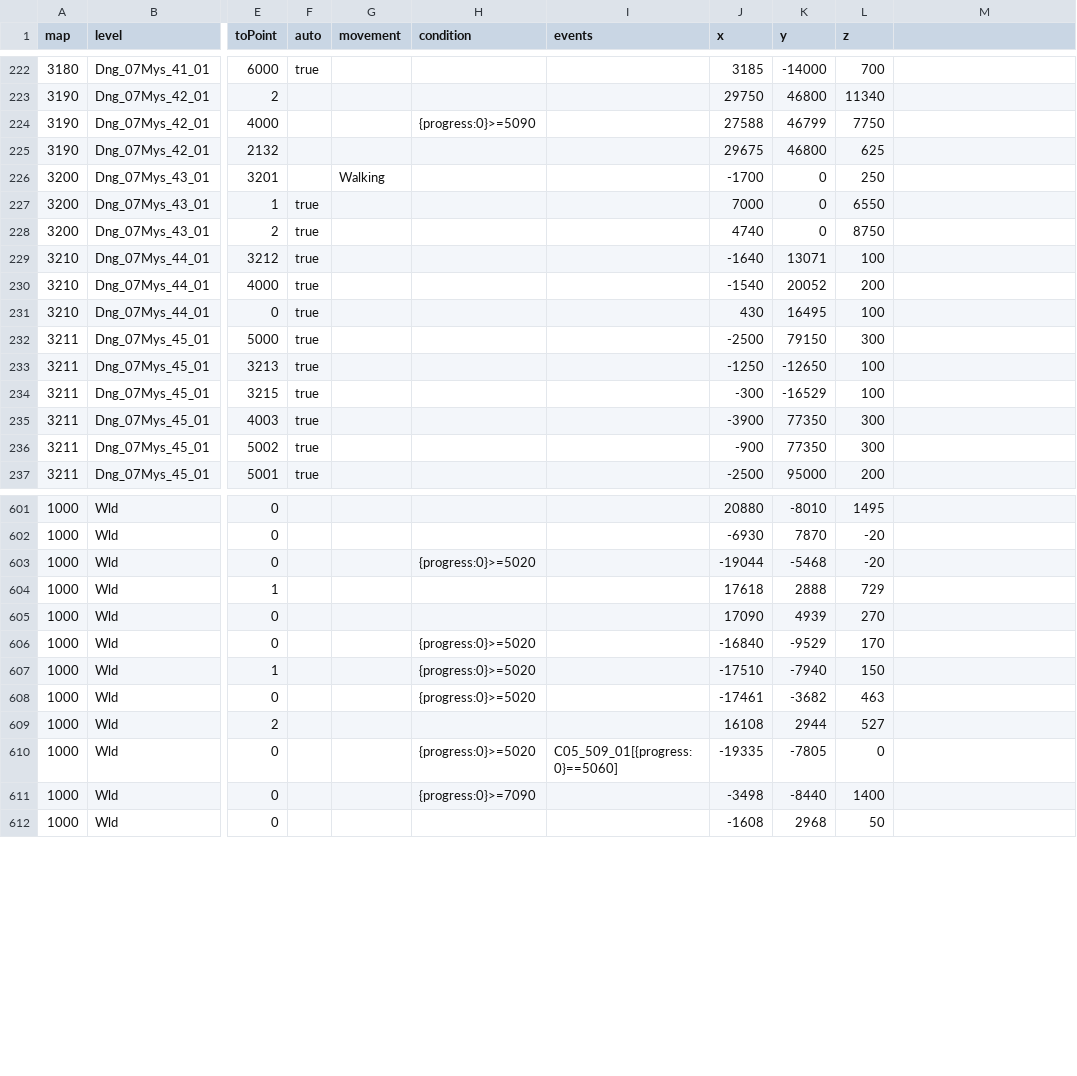
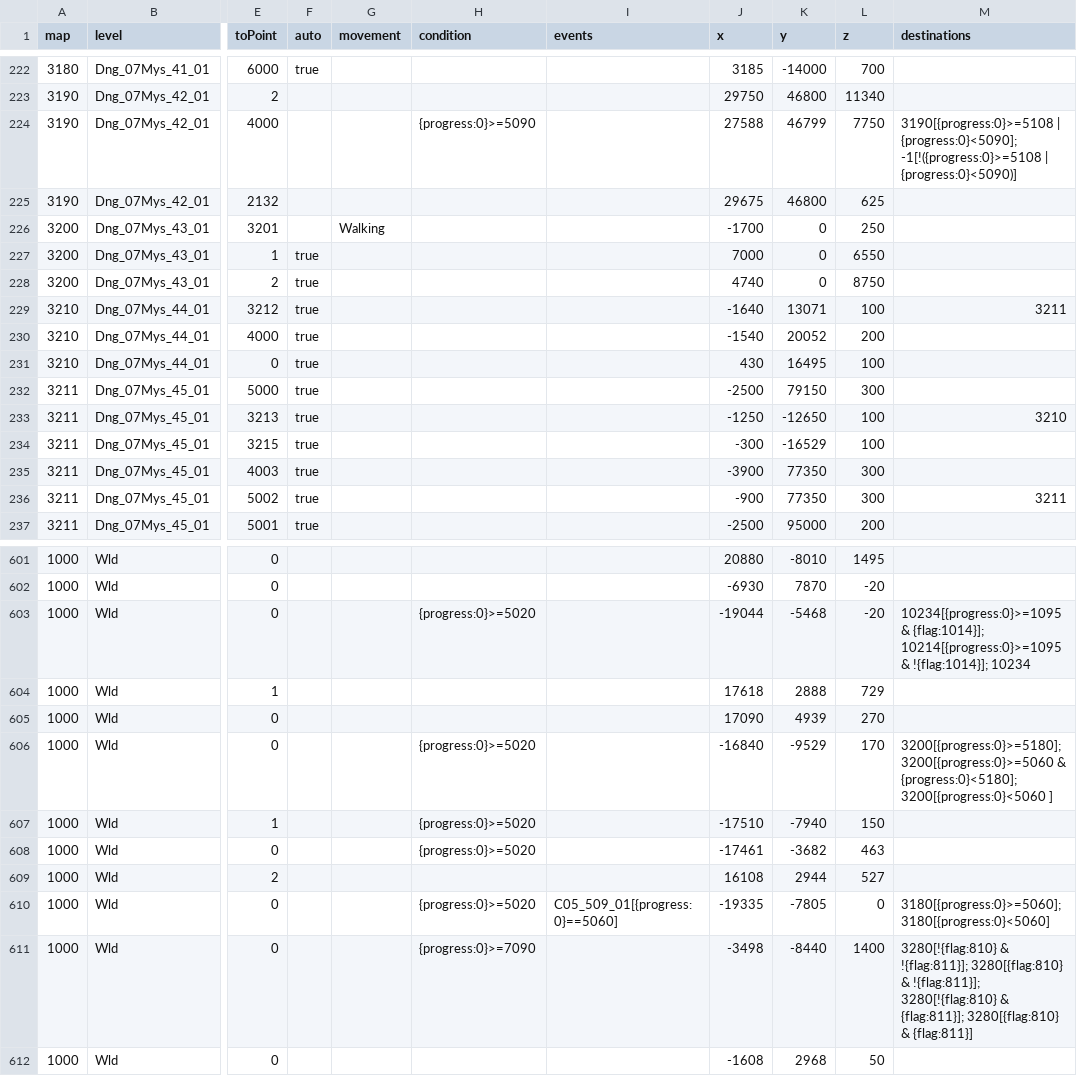
Before and after one commit to wrjones104/ffresonance-archipelago, a TSV file: data/game/transitions.tsv, drawn as a sheet; only a part is shown, gaps mark what is left out; the diff covers the shown part only; the diff names each change by its address in the sheet, - before the commit and + after, or states it on an @@ line.

```diff
--- a/data/game/transitions.tsv
+++ b/data/game/transitions.tsv
-M1: (empty)
+M1: destinations
-M224 (destinations): (empty)
+M224 (destinations): 3190[{progress:0}>=5108 | {progress:0}<5090]; -1[!({progress:0}>=5108 | {progress:0}<5090)]
-M229 (destinations): (empty)
+M229 (destinations): 3211
-M233 (destinations): (empty)
+M233 (destinations): 3210
-M236 (destinations): (empty)
+M236 (destinations): 3211
-M603 (destinations): (empty)
+M603 (destinations): 10234[{progress:0}>=1095 & {flag:1014}]; 10214[{progress:0}>=1095 & !{flag:1014}]; 10234
-M606 (destinations): (empty)
+M606 (destinations): 3200[{progress:0}>=5180]; 3200[{progress:0}>=5060 & {progress:0}<5180]; 3200[{progress:0}<5060 ]
-M610 (destinations): (empty)
+M610 (destinations): 3180[{progress:0}>=5060]; 3180[{progress:0}<5060]
-M611 (destinations): (empty)
+M611 (destinations): 3280[!{flag:810} & !{flag:811}]; 3280[{flag:810} & !{flag:811}]; 3280[!{flag:810} & {flag:811}]; 3280[{flag:810} & {flag:811}]
```
Also changed, not shown: 65 edited cells elsewhere in this file, 12 other files.
